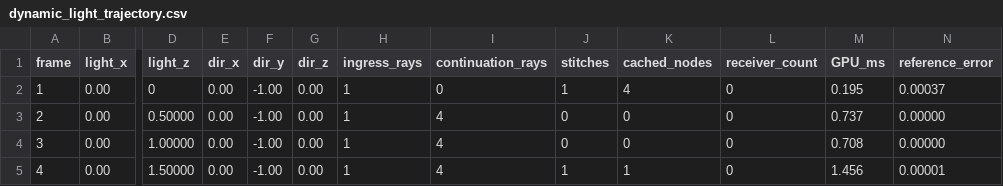
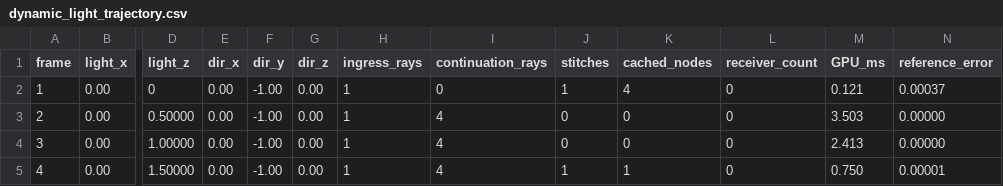
Before and after one commit to SadSinglePringle/RayLess, a CSV file: results/latest/dynamic_light_trajectory.csv, drawn as a sheet; only a part is shown, gaps mark what is left out; the diff names each change by its address in the sheet, - before the commit and + after, or states it on an @@ line.

```diff
--- a/results/latest/dynamic_light_trajectory.csv
+++ b/results/latest/dynamic_light_trajectory.csv
-M2 (GPU_ms): 0.195
+M2 (GPU_ms): 0.121
-M3 (GPU_ms): 0.737
+M3 (GPU_ms): 3.503
-M4 (GPU_ms): 0.708
+M4 (GPU_ms): 2.413
-M5 (GPU_ms): 1.456
+M5 (GPU_ms): 0.750
```
Also changed, not shown: results/latest/astg_gpu_dynamic_light.csv, results/latest/astg_gpu_refinement.csv, 44 other files.
